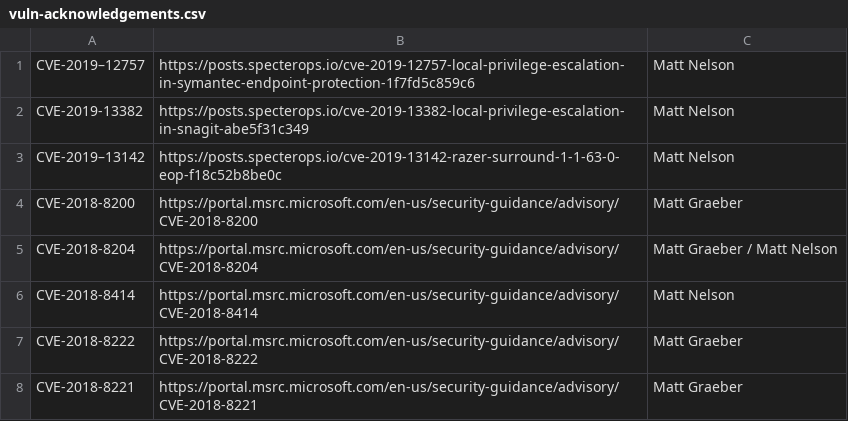
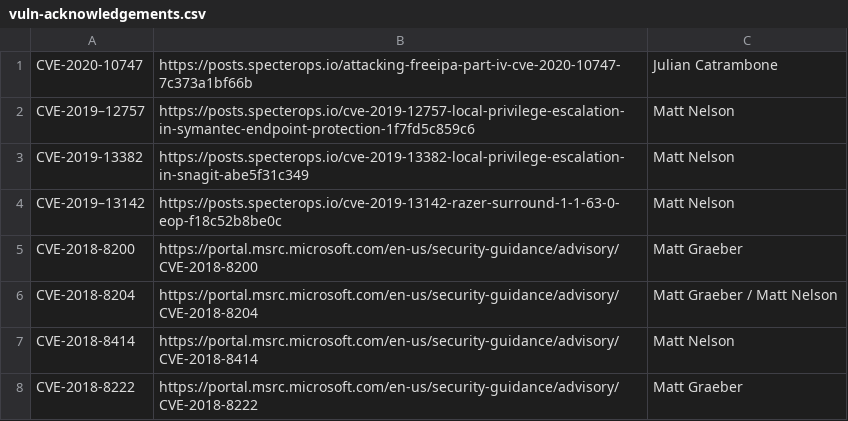
Before and after one commit to SpecterOps/chronology, a CSV file: vuln-acknowledgements.csv, drawn as a sheet; only a part is shown; the shorter side is filled out with more unchanged rows.

Commit message:
Update vuln-acknowledgements.csv

```diff
--- a/vuln-acknowledgements.csv
+++ b/vuln-acknowledgements.csv
@@ -1 +1,2 @@
+CVE-2020-10747,https://posts.specterops.io/attacking-freeipa-part-iv-cve-2020-10747-7c373a1bf66b,Julian Catrambone
 CVE-2019–12757,https://posts.specterops.io/cve-2019-12757-local-privilege-escalation-in-symantec-endpoint-protection-1f7fd5c859c6,Matt Nelson
```
